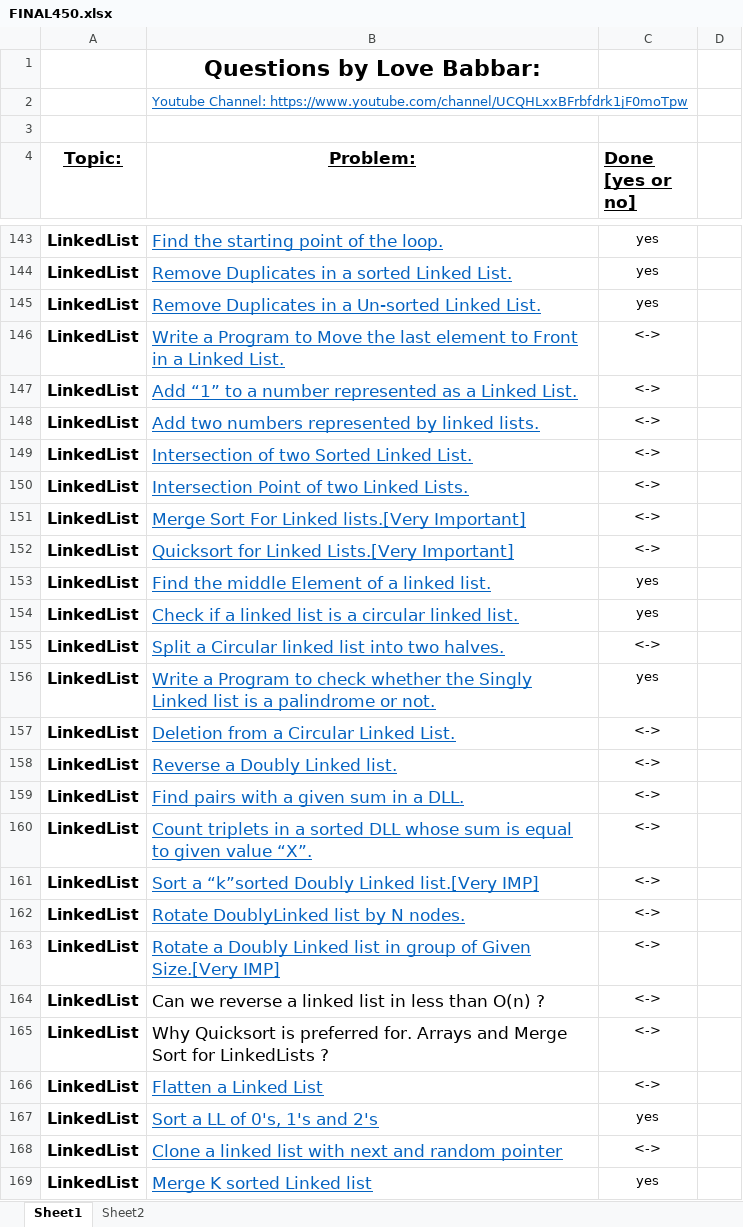
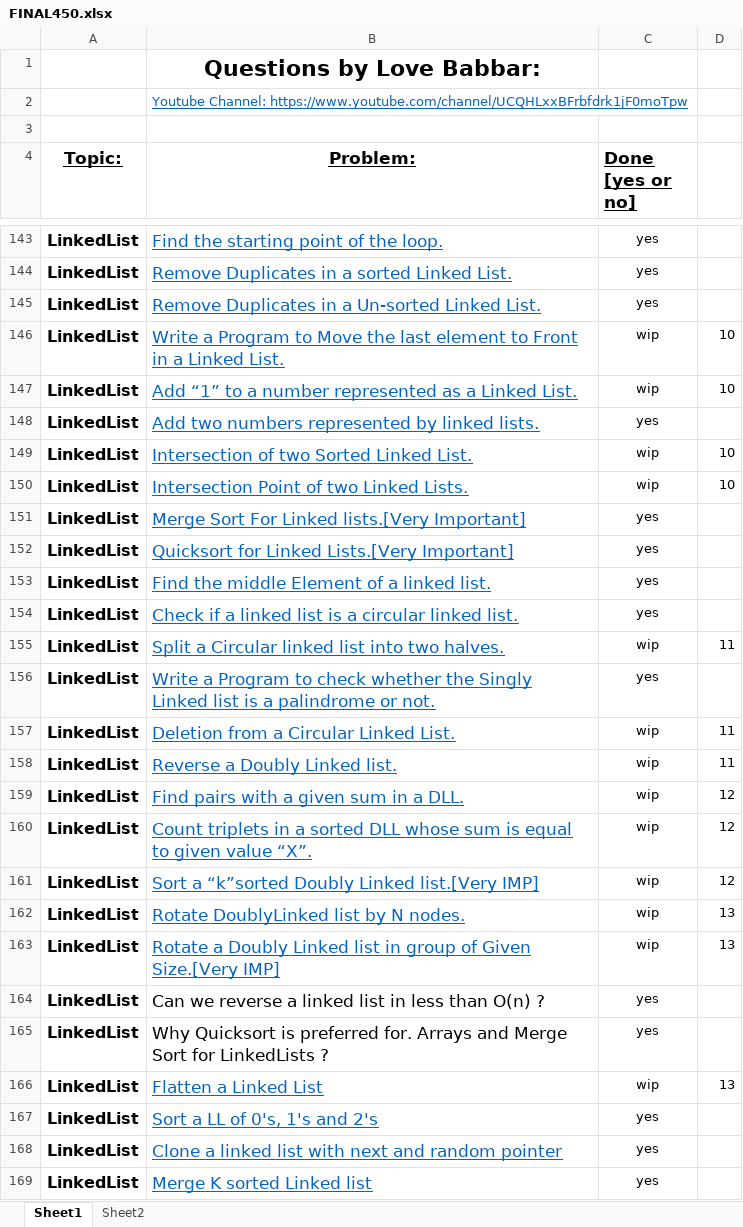
Before and after one commit to abhishekrahulcs/DataStructure, an Excel workbook: Learning points/FINAL450.xlsx, sheet Sheet1, drawn as a sheet; only a part is shown, gaps mark what is left out; values as stored, in another font and other column widths than the file's, no borders; the diff covers the shown part only; the diff names each change by its address in the sheet, - before the commit and + after, or states it on an @@ line.

```diff
--- a/Learning points/FINAL450.xlsx (sheet Sheet1)
+++ b/Learning points/FINAL450.xlsx (sheet Sheet1)
-C146:C147 (Done [yes or no]): <->
+C146:C147 (Done [yes or no]): wip
-D146:D147: (empty)
+D146:D147: 10
-C148 (Done [yes or no]): <->
+C148 (Done [yes or no]): yes
-C149:C150 (Done [yes or no]): <->
+C149:C150 (Done [yes or no]): wip
-D149:D150: (empty)
+D149:D150: 10
-C151:C152 (Done [yes or no]): <->
+C151:C152 (Done [yes or no]): yes
-C155 (Done [yes or no]): <->
+C155 (Done [yes or no]): wip
-D155: (empty)
+D155: 11
-C157:C163 (Done [yes or no]): <->
+C157:C163 (Done [yes or no]): wip
-D157:D158: (empty)
+D157:D158: 11
-D159:D161: (empty)
+D159:D161: 12
-D162:D163: (empty)
+D162:D163: 13
-C164:C165 (Done [yes or no]): <->
+C164:C165 (Done [yes or no]): yes
-C166 (Done [yes or no]): <->
+C166 (Done [yes or no]): wip
-D166: (empty)
+D166: 13
-C168 (Done [yes or no]): <->
+C168 (Done [yes or no]): yes
```
Also changed, not shown: 10 edited cells elsewhere in this sheet, 7 other files.
